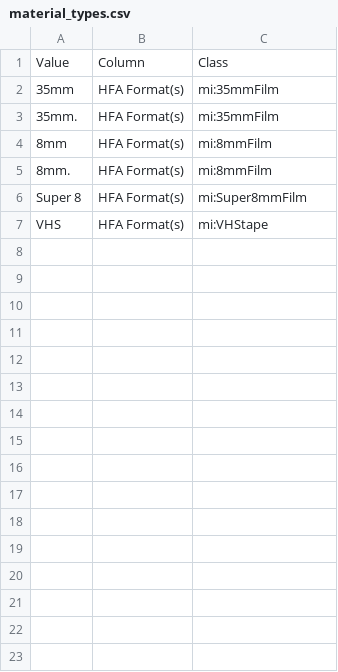
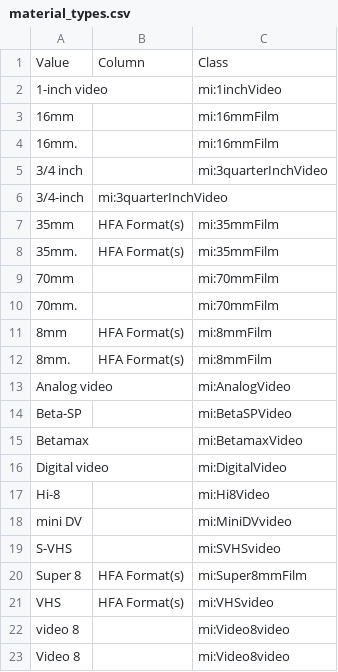
Before and after one commit to HLITS/LD4L_Film_Ontology, a CSV file: concordances/material_types.csv, drawn as a sheet.

Commit message:
Update material_types.csv

```diff
--- a/concordances/material_types.csv
+++ b/concordances/material_types.csv
@@ -1,7 +1,23 @@
 Value,Column,Class
+1-inch video,,mi:1inchVideo
+16mm,,mi:16mmFilm
+16mm.,,mi:16mmFilm
+3/4 inch,,mi:3quarterInchVideo
+3/4-inch,mi:3quarterInchVideo
 35mm,HFA Format(s),mi:35mmFilm
 35mm.,HFA Format(s),mi:35mmFilm
+70mm,,mi:70mmFilm
+70mm.,,mi:70mmFilm
 8mm,HFA Format(s),mi:8mmFilm
 8mm.,HFA Format(s),mi:8mmFilm
+Analog video,,mi:AnalogVideo
+Beta-SP,,mi:BetaSPVideo
+Betamax,,mi:BetamaxVideo
+Digital video,,mi:DigitalVideo
+Hi-8,,mi:Hi8Video
+mini DV,,mi:MiniDVvideo
+S-VHS,,mi:SVHSvideo
 Super 8,HFA Format(s),mi:Super8mmFilm
-VHS,HFA Format(s),mi:VHStape
+VHS,HFA Format(s),mi:VHSvideo
+video 8,,mi:Video8video
+Video 8,,mi:Video8video
```
